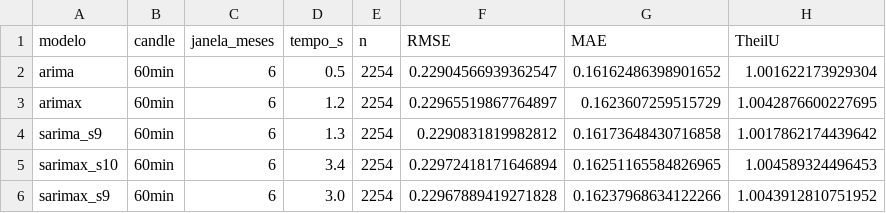
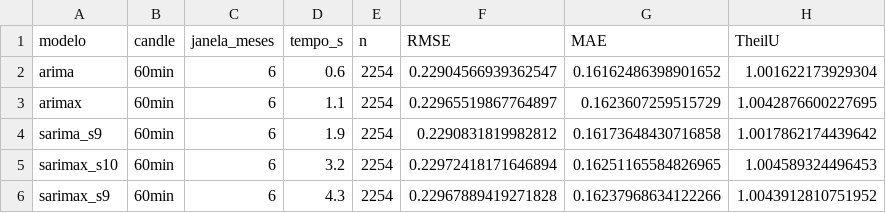
Before and after one commit to anabiaboorges/data_science_no_mercado_financeiro, a CSV file: resultados/estatistico/variante_val.csv, drawn as a sheet; only a part is shown; the diff names each change by its address in the sheet, - before the commit and + after, or states it on an @@ line.

```diff
--- a/resultados/estatistico/variante_val.csv
+++ b/resultados/estatistico/variante_val.csv
-D2 (tempo_s): 0.5
+D2 (tempo_s): 0.6
-D3 (tempo_s): 1.2
+D3 (tempo_s): 1.1
-D4 (tempo_s): 1.3
+D4 (tempo_s): 1.9
-D5 (tempo_s): 3.4
+D5 (tempo_s): 3.2
-D6 (tempo_s): 3.0
+D6 (tempo_s): 4.3
```
Also changed, not shown: resultados/estatistico/grade_val.csv, 10 other files.
